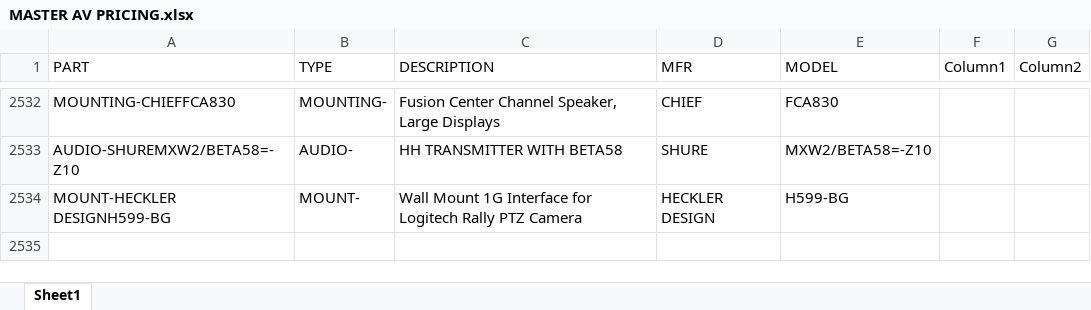
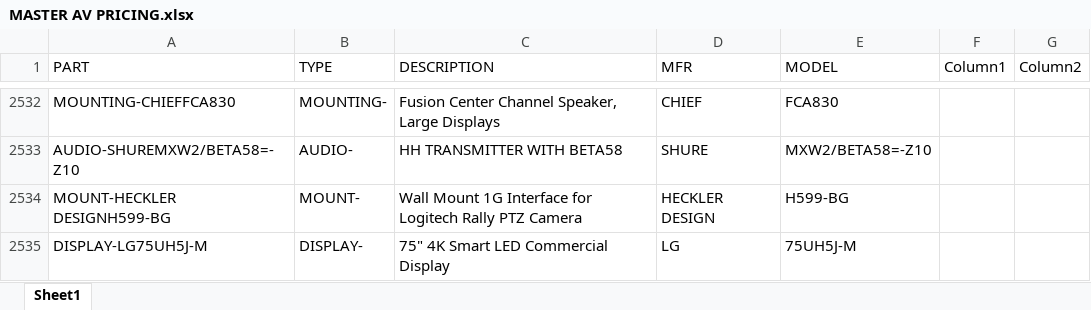
Before and after one commit to bruceb85/av_equipment_list, an Excel workbook: MASTER AV PRICING.xlsx, sheet Sheet1, drawn as a sheet; only a part is shown, gaps mark what is left out; values as stored, in another font and other column widths than the file's, no borders; conditional formats and table styles not drawn; the diff names each change by its address in the sheet, - before the commit and + after, or states it on an @@ line.

Commit message:
Update MASTER AV PRICING.xlsx

```diff
--- a/MASTER AV PRICING.xlsx (sheet Sheet1)
+++ b/MASTER AV PRICING.xlsx (sheet Sheet1)
+row 2535: DISPLAY-LG75UH5J-M | DISPLAY- | 75" 4K Smart LED Commercial Display | LG | 75UH5J-M
```
